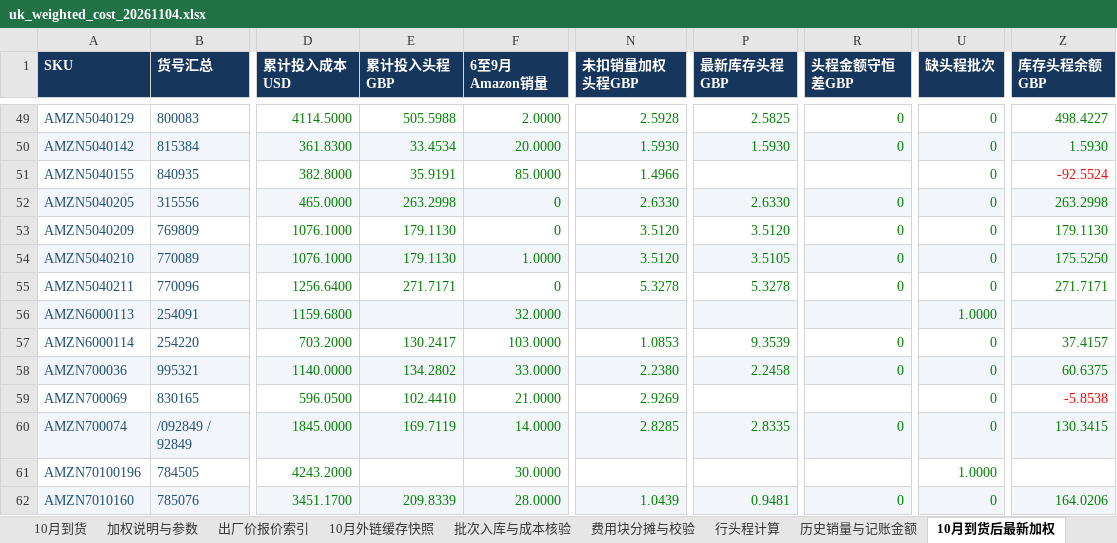
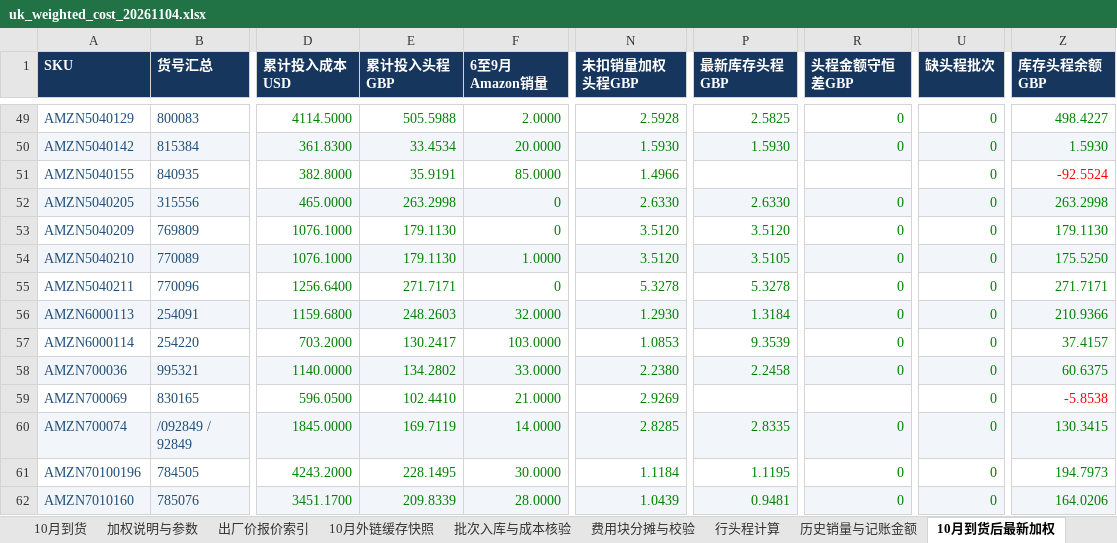
Before and after one commit to JaneHxh/-, an Excel workbook: deliverables/uk_cost_20261104/uk_weighted_cost_20261104.xlsx, sheet 10月到货后最新加权, drawn as a sheet; only a part is shown, gaps mark what is left out; values as stored, in another font and other column widths than the file's, no borders; conditional formats not drawn; the diff covers the shown part only; the diff names each change by its address in the sheet, - before the commit and + after, or states it on an @@ line.

```diff
--- a/deliverables/uk_cost_20261104/uk_weighted_cost_20261104.xlsx (sheet 10月到货后最新加权)
+++ b/deliverables/uk_cost_20261104/uk_weighted_cost_20261104.xlsx (sheet 10月到货后最新加权)
-E56 (累计投入头程GBP): (empty)
+E56 (累计投入头程GBP): 248.2603
-N56 (未扣销量加权头程GBP): (empty)
+N56 (未扣销量加权头程GBP): 1.2930
-P56 (最新库存头程GBP): (empty)
+P56 (最新库存头程GBP): 1.3184
-R56 (头程金额守恒差GBP): (empty)
+R56 (头程金额守恒差GBP): 0
-U56 (缺头程批次): 1.0000
+U56 (缺头程批次): 0
-Z56 (库存头程余额GBP): (empty)
+Z56 (库存头程余额GBP): 210.9366
-E61 (累计投入头程GBP): (empty)
+E61 (累计投入头程GBP): 228.1495
-N61 (未扣销量加权头程GBP): (empty)
+N61 (未扣销量加权头程GBP): 1.1184
-P61 (最新库存头程GBP): (empty)
+P61 (最新库存头程GBP): 1.1195
-R61 (头程金额守恒差GBP): (empty)
+R61 (头程金额守恒差GBP): 0
-U61 (缺头程批次): 1.0000
+U61 (缺头程批次): 0
-Z61 (库存头程余额GBP): (empty)
+Z61 (库存头程余额GBP): 194.7973
```
Also changed, not shown: 99 edited cells elsewhere in this sheet, sheet 6至10月逐月金额结转, sheet 本次异常明细, sheet 批次入库与成本核验, sheet 行头程计算, sheet 最终结果-只看这张, sheet 7月到货, 2 more sheets, other sheet tabs, formulas that keep their value, deliverables/uk_cost_20261104/uk_final_weighted_results_20261104.xlsx, deliverables/uk_cost_20261104/uk_weighted_cost_exceptions_20261104.xlsx, 1 other file.
